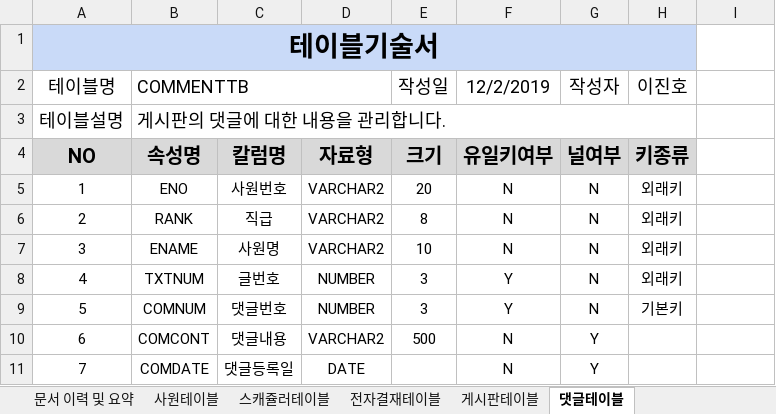
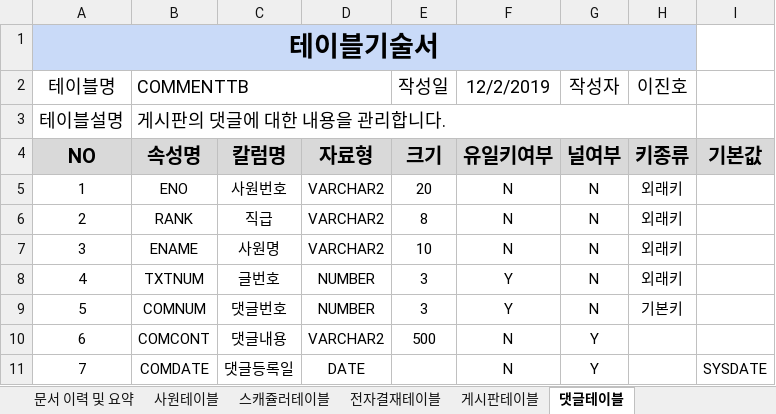
Before and after one commit to soulluna/-6th-_cosmo_1th_group, an Excel workbook: 작업완료포트폴리오/8. 테이블기술서/테이블기술서_V1.1.xlsx, sheet 댓글테이블, drawn as a sheet; values as stored, in another font and other column widths than the file's, no borders; the diff names each change by its address in the sheet, - before the commit and + after, or states it on an @@ line.

```diff
--- a/작업완료포트폴리오/8. 테이블기술서/테이블기술서_V1.1.xlsx (sheet 댓글테이블)
+++ b/작업완료포트폴리오/8. 테이블기술서/테이블기술서_V1.1.xlsx (sheet 댓글테이블)
-I4: (empty)
+I4: 기본값
-I4 fill: none
+I4 fill: #D9D9D9
-I11: (empty)
+I11: SYSDATE
```
Also changed, not shown: sheet 게시판테이블.
